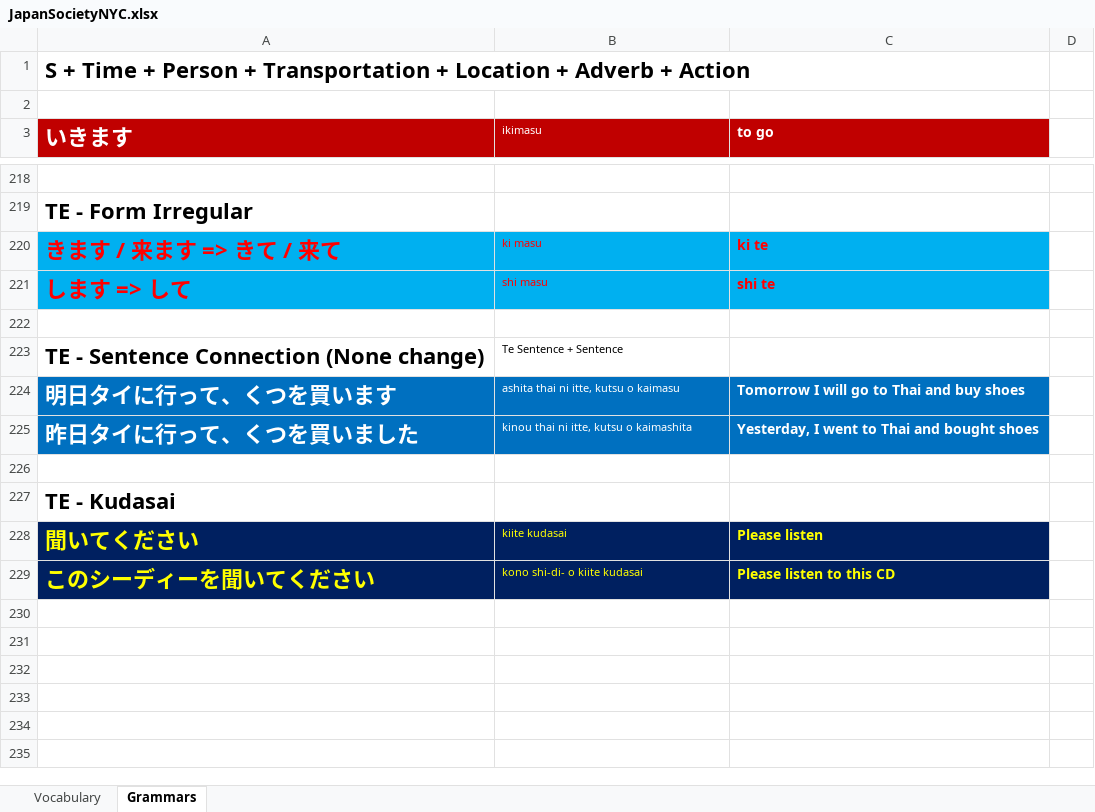
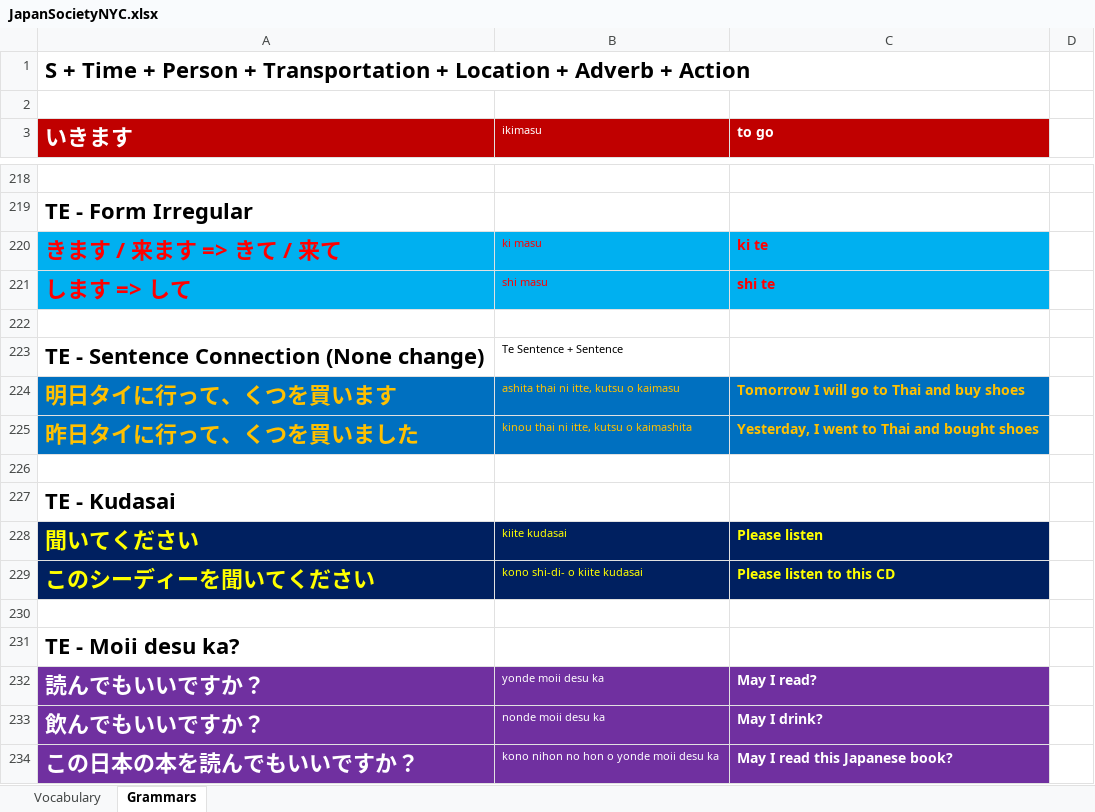
Before and after one commit to TienVNguyen/Japanese, an Excel workbook: JapanSocietyNYC.xlsx, sheet Grammars, drawn as a sheet; only a part is shown, gaps mark what is left out; values as stored, in another font and other column widths than the file's, no borders; the diff names each change by its address in the sheet, - before the commit and + after, or states it on an @@ line.

Commit message:
Update JapanSocietyNYC
- Japanese Lesson 20: Te-form: Te mo ii desu ka

```diff
--- a/JapanSocietyNYC.xlsx (sheet Grammars)
+++ b/JapanSocietyNYC.xlsx (sheet Grammars)
-A224:C225 text colour: #FFFFFF
+A224:C225 text colour: #FFC000
+row 230: (empty)
+row 231: TE - Moii desu ka?
+row 232: 読んでもいいですか？ | yonde moii desu ka | May I read?
+row 233: 飲んでもいいですか？ | nonde moii desu ka | May I drink?
+row 234: この日本の本を読んでもいいですか？ | kono nihon no hon o yonde moii desu ka | May I read this Japanese book?
```
Also changed, not shown: sheet Vocabulary.
